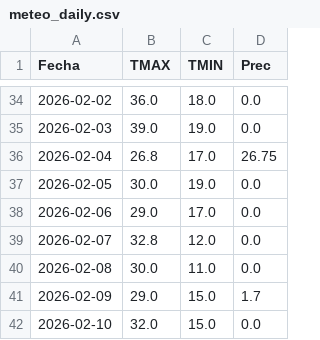
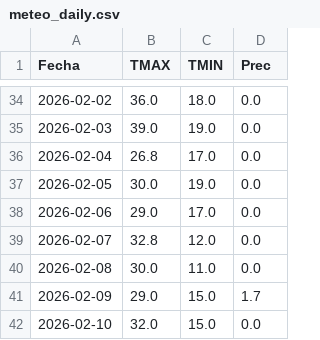
Before and after one commit to PREDWEEM/LOLIUM-PERGA2026, a CSV file: meteo_daily.csv, drawn as a sheet; only a part is shown, gaps mark what is left out.

Commit message:
Update meteo_daily.csv

```diff
--- a/meteo_daily.csv
+++ b/meteo_daily.csv
@@ -35,3 +35,3 @@ Fecha,TMAX,TMIN,Prec
 2026-02-03,39.0,19.0,0.0
-2026-02-04,26.8,17.0,26.75
+2026-02-04,26.8,17.0,0.0
 2026-02-05,30.0,19.0,0.0
```
